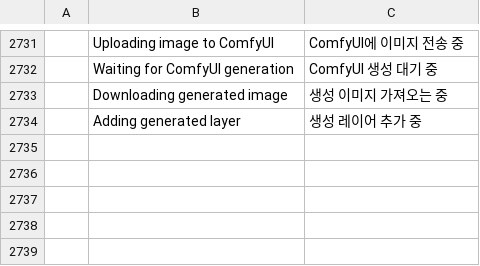
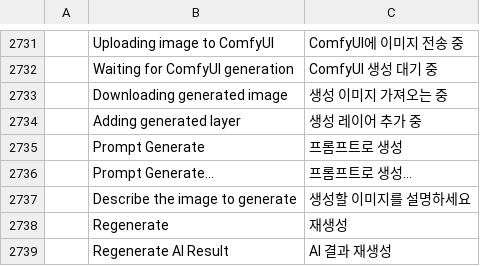
Before and after one commit to david419kr/photocraft-qwen-edit, a TSV file: crates/ui-egui/src/i18n/ko.tsv, drawn as a sheet; only a part is shown, gaps mark what is left out; the diff names each change by its address in the sheet, - before the commit and + after, or states it on an @@ line.

```diff
--- a/crates/ui-egui/src/i18n/ko.tsv
+++ b/crates/ui-egui/src/i18n/ko.tsv
+row 2735:  | Prompt Generate | 프롬프트로 생성
+row 2736:  | Prompt Generate… | 프롬프트로 생성…
+row 2737:  | Describe the image to generate | 생성할 이미지를 설명하세요
+row 2738:  | Regenerate | 재생성
+row 2739:  | Regenerate AI Result | AI 결과 재생성
```
Also changed, not shown: 14 other files.
